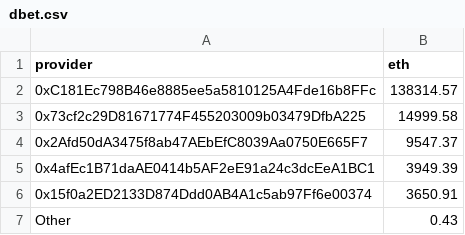
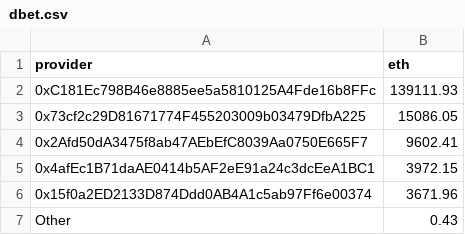
Before and after one commit to Monti/vexchange, a CSV file: uniswap/data/providers/dbet.csv, drawn as a sheet; the diff names each change by its address in the sheet, - before the commit and + after, or states it on an @@ line.

```diff
--- a/uniswap/data/providers/dbet.csv
+++ b/uniswap/data/providers/dbet.csv
-B2 (eth): 138314.57
+B2 (eth): 139111.93
-B3 (eth): 14999.58
+B3 (eth): 15086.05
-B4 (eth): 9547.37
+B4 (eth): 9602.41
-B5 (eth): 3949.39
+B5 (eth): 3972.15
-B6 (eth): 3650.91
+B6 (eth): 3671.96
```
Also changed, not shown: uniswap/data/providers/oce.csv, uniswap/data/providers/pla.csv, 29 other files.
